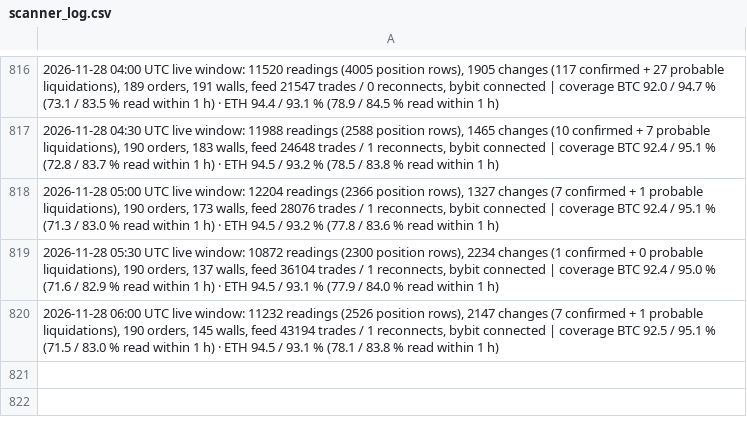
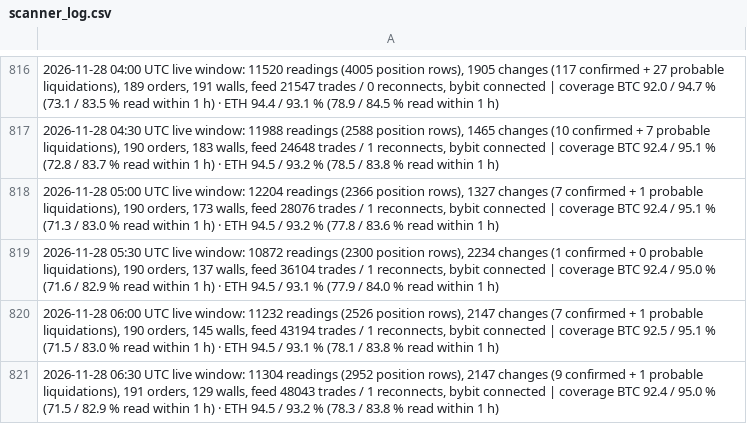
Before and after one commit to extraicy/btc-journal-data, a CSV file: data/scanner_log.csv, drawn as a sheet; only a part is shown, gaps mark what is left out; the diff names each change by its address in the sheet, - before the commit and + after, or states it on an @@ line.

```diff
--- a/data/scanner_log.csv
+++ b/data/scanner_log.csv
+row 821: 2026-11-28 06:30 UTC live window: 11304 readings (2952 position rows), 2147 changes (9 confirmed + 1 probable liquidations), 191 orders, 129 walls, feed 48043 trades / 1 reconnects, bybit connected | coverage BTC 92.4 / 95.0 % (71.5 / 82.9 % read within 1 h) · ETH 94.5 / 93.2 % (78.3 / 83.8 % read within 1 h)
```
Also changed, not shown: data/collector/deribit_summary.csv, data/intelligence.csv, 24 other files.
